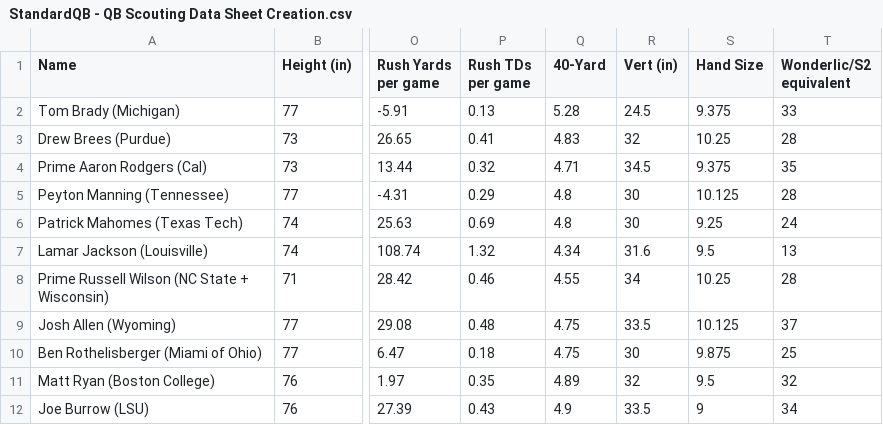
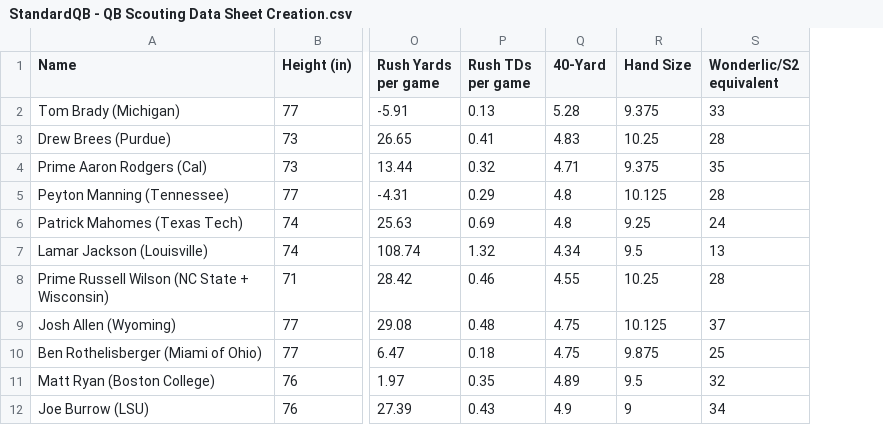
Before and after one commit to AaronZacharyBernstein/QB-analysis, a CSV file: StandardQB - QB Scouting Data Sheet Creation.csv, drawn as a sheet; only a part is shown, gaps mark what is left out; the diff names each change by its address in the sheet, - before the commit and + after, or states it on an @@ line.

```diff
--- a/StandardQB - QB Scouting Data Sheet Creation.csv
+++ b/StandardQB - QB Scouting Data Sheet Creation.csv
-column R (Vert (in)), rows 2-12: 24.5 | 32 | 34.5 | 30 | 30 | 31.6 | 34 | 33.5 | 30 | 32 | 33.5
```
Also changed, not shown: 1 other file.
